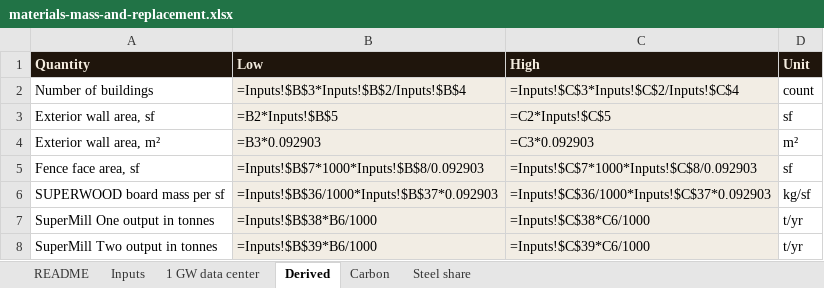
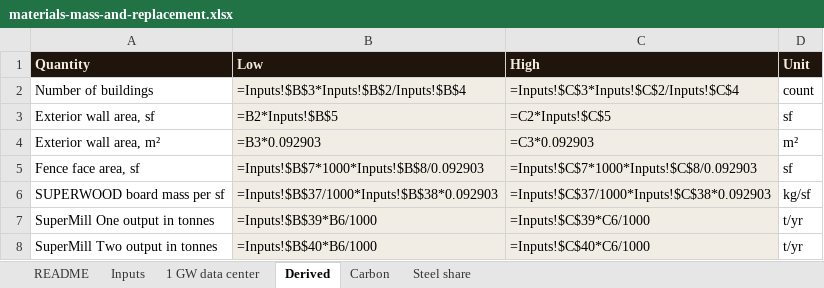
Before and after one commit to alau-hi/decks, an Excel workbook: superwood-datacenter-investor/analyses/materials-mass-and-replacement.xlsx, sheet Derived, drawn as a sheet; values as stored, in another font and other column widths than the file's, no borders; formulas without a stored value are shown as written; the diff names each change by its address in the sheet, - before the commit and + after, or states it on an @@ line.

```diff
--- a/superwood-datacenter-investor/analyses/materials-mass-and-replacement.xlsx (sheet Derived)
+++ b/superwood-datacenter-investor/analyses/materials-mass-and-replacement.xlsx (sheet Derived)
-B6 (Low): =Inputs!$B$36/1000*Inputs!$B$37*0.092903
+B6 (Low): =Inputs!$B$37/1000*Inputs!$B$38*0.092903
-C6 (High): =Inputs!$C$36/1000*Inputs!$C$37*0.092903
+C6 (High): =Inputs!$C$37/1000*Inputs!$C$38*0.092903
-B7 (Low): =Inputs!$B$38*B6/1000
+B7 (Low): =Inputs!$B$39*B6/1000
-C7 (High): =Inputs!$C$38*C6/1000
+C7 (High): =Inputs!$C$39*C6/1000
-B8 (Low): =Inputs!$B$39*B6/1000
+B8 (Low): =Inputs!$B$40*B6/1000
-C8 (High): =Inputs!$C$39*C6/1000
+C8 (High): =Inputs!$C$40*C6/1000
```
Also changed, not shown: sheet 1 GW data center, sheet Inputs, sheet Carbon, 12 other files.
